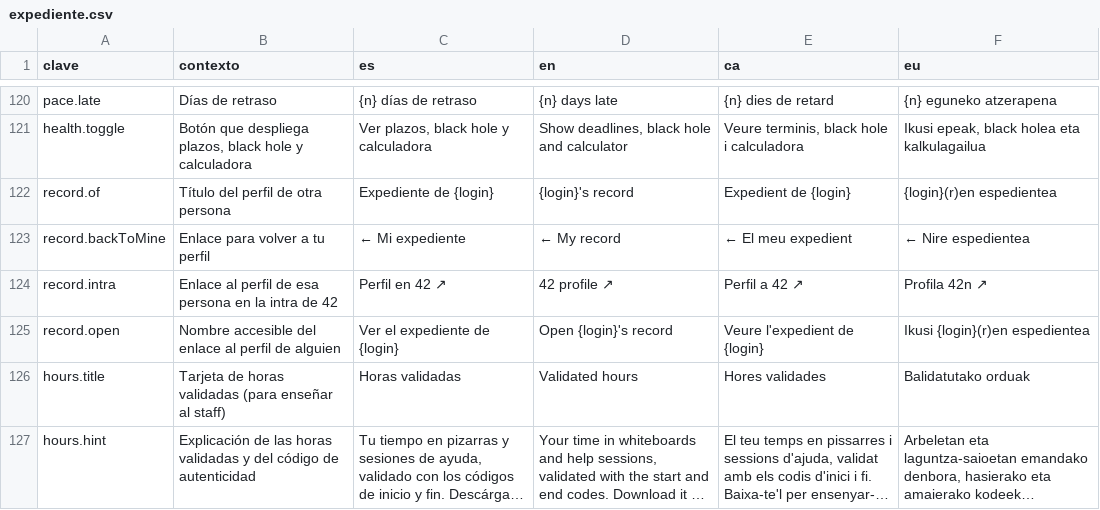
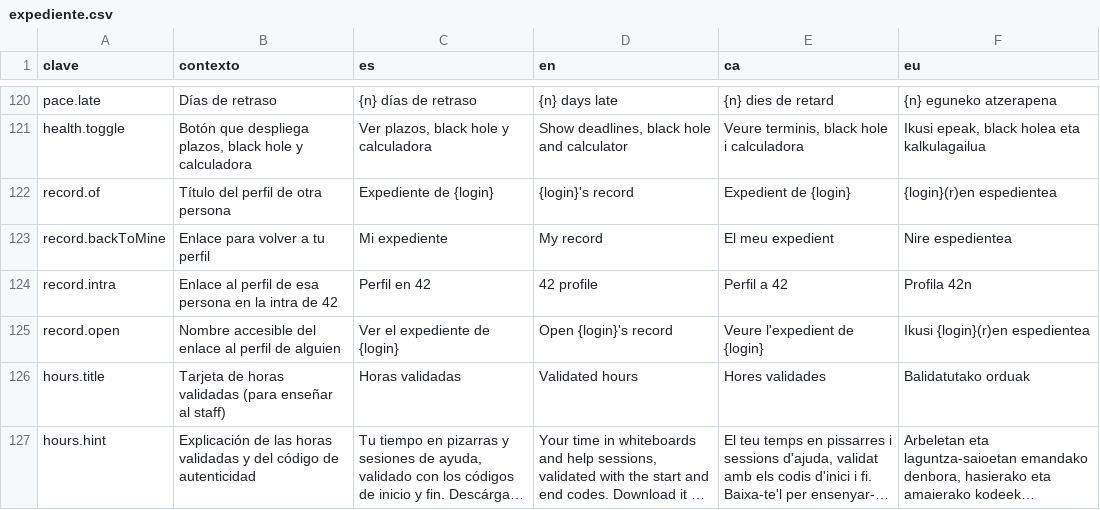
Before and after one commit to ALRO-GM/sanatorio-42, a CSV file: apps/web/src/shared/i18n/textos/expediente.csv, drawn as a sheet; only a part is shown, gaps mark what is left out; long unchanged cells end in ….

```diff
--- a/apps/web/src/shared/i18n/textos/expediente.csv
+++ b/apps/web/src/shared/i18n/textos/expediente.csv
@@ -122,4 +122,4 @@ health.toggle,"Botón que despliega plazos, black hole y calculadora","Ver plazo
 record.of,Título del perfil de otra persona,Expediente de {login},{login}'s record,Expedient de {login},{login}(r)en espedientea
-record.backToMine,Enlace para volver a tu perfil,← Mi expediente,← My record,← El meu expedient,← Nire espedientea
-record.intra,Enlace al perfil de esa persona en la intra de 42,Perfil en 42 ↗,42 profile ↗,Perfil a 42 ↗,Profila 42n ↗
+record.backToMine,Enlace para volver a tu perfil,Mi expediente,My record,El meu expedient,Nire espedientea
+record.intra,Enlace al perfil de esa persona en la intra de 42,Perfil en 42,42 profile,Perfil a 42,Profila 42n
 record.open,Nombre accesible del enlace al perfil de alguien,Ver el expediente de {login},Open {login}'s record,Veure l'expedient de {login},Ikusi {login}(r)en espedientea
```
Also changed, not shown: apps/web/src/shared/i18n/textos/notgames.csv, apps/web/src/shared/i18n/textos/red.csv, 21 other files.
